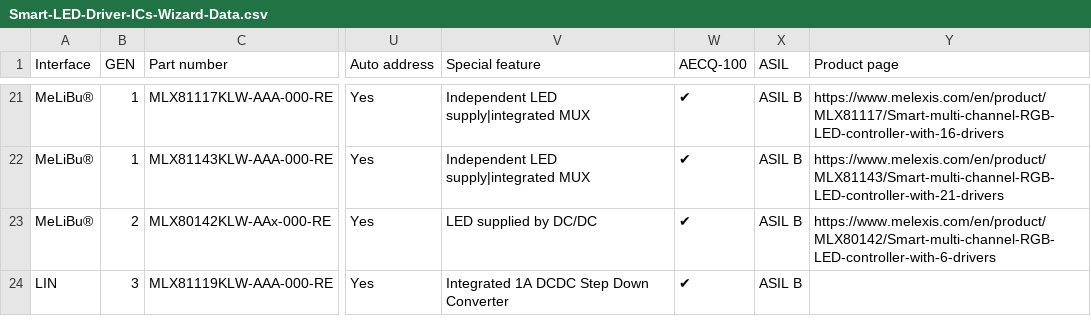
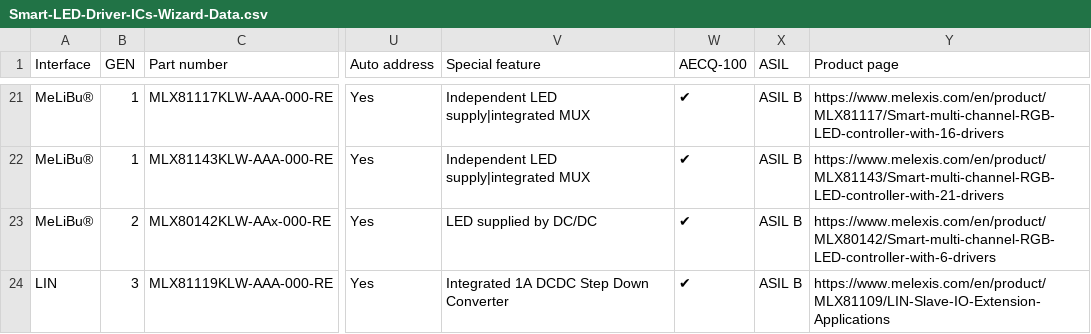
Before and after one commit to MelexisBC/Wizard---Smart-LED-Driver-ICs-Data, a CSV file: Smart-LED-Driver-ICs-Wizard-Data.csv, drawn as a sheet; only a part is shown, gaps mark what is left out; the diff names each change by its address in the sheet, - before the commit and + after, or states it on an @@ line.

Commit message:
Wizard - Smart LED driver ICs - Google sheet updated

```diff
--- a/Smart-LED-Driver-ICs-Wizard-Data.csv
+++ b/Smart-LED-Driver-ICs-Wizard-Data.csv
-Y24 (Product page): (empty)
+Y24 (Product page): https://www.melexis.com/en/product/MLX81109/LIN-Slave-IO-Extension-Applications
```
